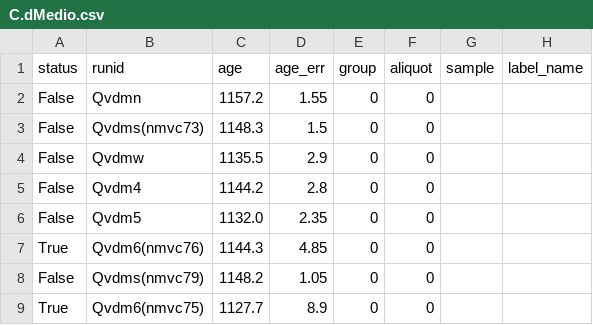
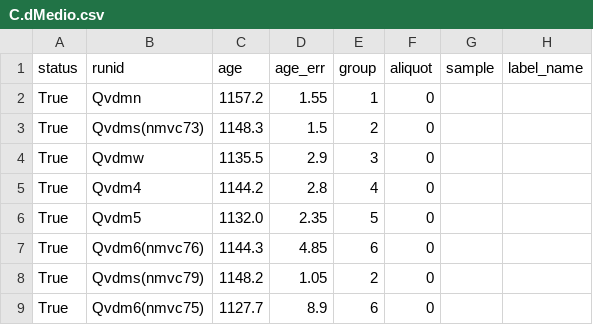
Before and after one commit to NMGRLData/VallesDomes, a CSV file: csv/C.dMedio.csv, drawn as a sheet.

Commit message:
<CSV> Modified dataset "C.dMedio"

```diff
--- a/csv/C.dMedio.csv
+++ b/csv/C.dMedio.csv
@@ -1,9 +1,9 @@
 status,runid,age,age_err,group,aliquot,sample,label_name
-False,Qvdmn,1157.2,1.55,0,0,,
-False,Qvdms(nmvc73),1148.3,1.5,0,0,,
-False,Qvdmw,1135.5,2.9,0,0,,
-False,Qvdm4,1144.2,2.8,0,0,,
-False,Qvdm5,1132.0,2.35,0,0,,
-True,Qvdm6(nmvc76),1144.3,4.85,0,0,,
-False,Qvdms(nmvc79),1148.2,1.05,0,0,,
-True,Qvdm6(nmvc75),1127.7,8.9,0,0,,
+True,Qvdmn,1157.2,1.55,1,0,,
+True,Qvdms(nmvc73),1148.3,1.5,2,0,,
+True,Qvdmw,1135.5,2.9,3,0,,
+True,Qvdm4,1144.2,2.8,4,0,,
+True,Qvdm5,1132.0,2.35,5,0,,
+True,Qvdm6(nmvc76),1144.3,4.85,6,0,,
+True,Qvdms(nmvc79),1148.2,1.05,2,0,,
+True,Qvdm6(nmvc75),1127.7,8.9,6,0,,
```
